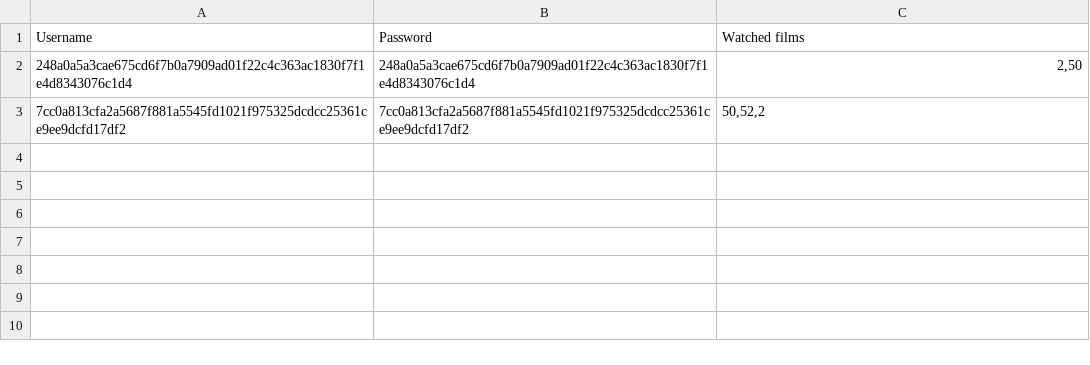
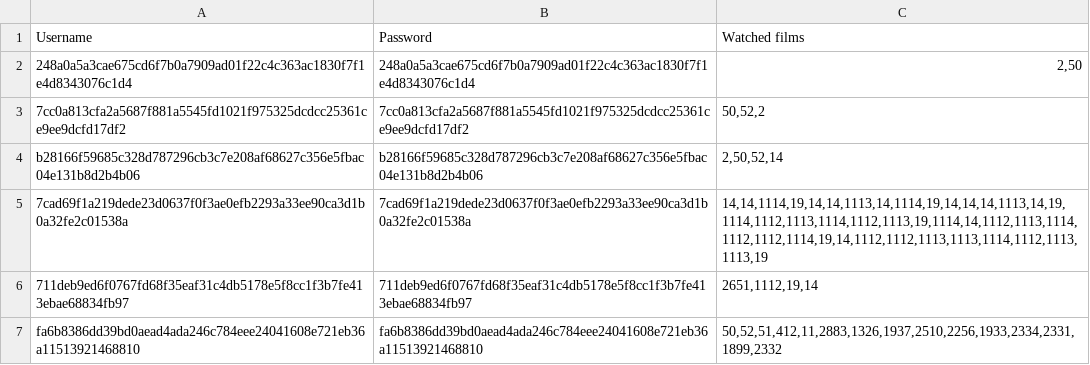
Before and after one commit to EvelynVoce/Open-Source-Suggestion-Algorithm, a CSV file: user_data.csv, drawn as a sheet; the diff names each change by its address in the sheet, - before the commit and + after, or states it on an @@ line.

```diff
--- a/user_data.csv
+++ b/user_data.csv
+row 4: b28166f59685c328d787296cb3c7e208af68627c356e5fbac04e131b8d2b4b06 | b28166f59685c328d787296cb3c7e208af68627c356e5fbac04e131b8d2b4b06 | 2,50,52,14
+row 5: 7cad69f1a219dede23d0637f0f3ae0efb2293a33ee90ca3d1b0a32fe2c01538a | 7cad69f1a219dede23d0637f0f3ae0efb2293a33ee90ca3d1b0a32fe2c01538a | 14,14,1114,19,14,14,1113,14,1114,19,14,14,14,1113,14,19,1114,1112,1113,1114,1112,1113,19,1114,14,1112,1113,1114,1112,1112,1114,19,14,1112,1112,1113,1113,1114,1112,1113,1113,19
+row 6: 711deb9ed6f0767fd68f35eaf31c4db5178e5f8cc1f3b7fe413ebae68834fb97 | 711deb9ed6f0767fd68f35eaf31c4db5178e5f8cc1f3b7fe413ebae68834fb97 | 2651,1112,19,14
+row 7: fa6b8386dd39bd0aead4ada246c784eee24041608e721eb36a11513921468810 | fa6b8386dd39bd0aead4ada246c784eee24041608e721eb36a11513921468810 | 50,52,51,412,11,2883,1326,1937,2510,2256,1933,2334,2331,1899,2332
```
Also changed, not shown: 6 other files.
